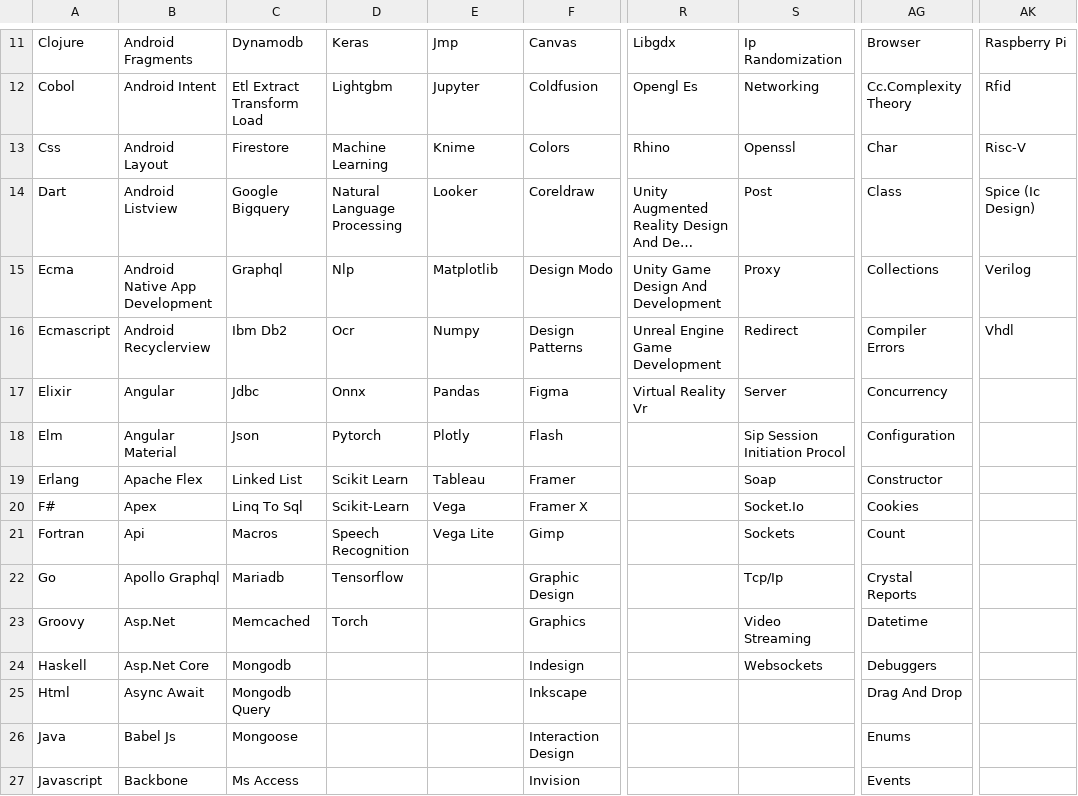
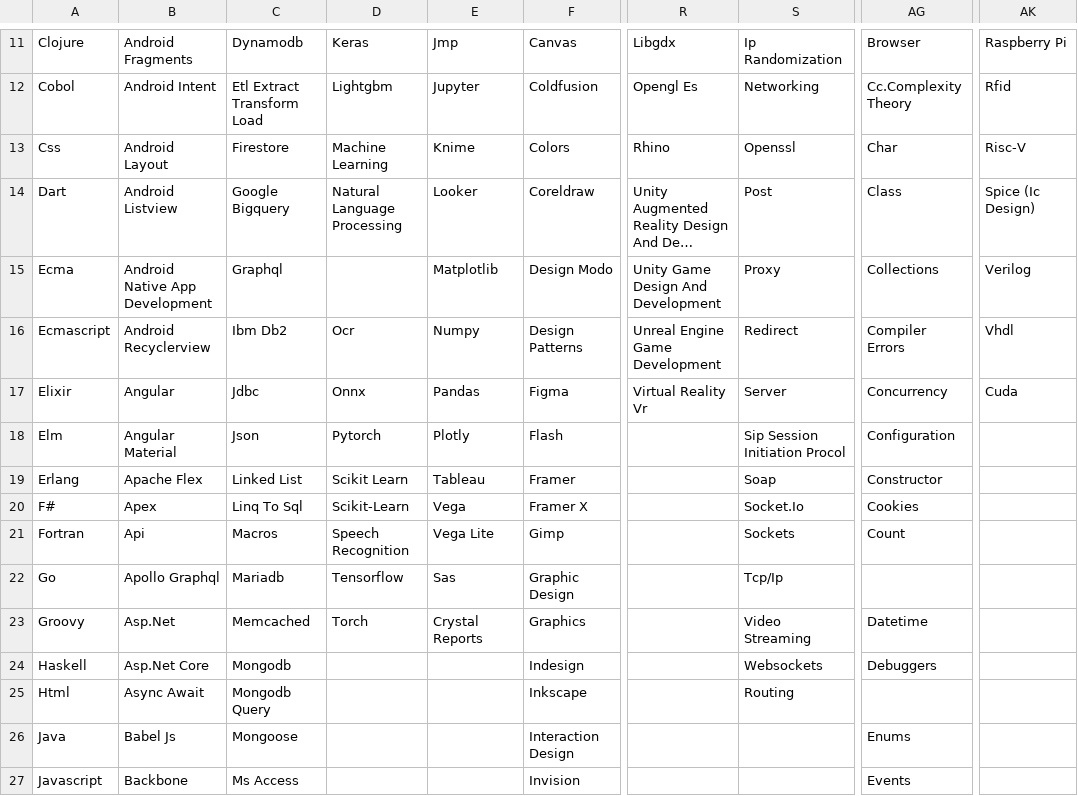
Before and after one commit to ldtalent/rk-scraping-skills, a CSV file: Final_Skill_Data.csv, drawn as a sheet; only a part is shown, gaps mark what is left out; the diff covers the shown part only; the diff names each change by its address in the sheet, - before the commit and + after, or states it on an @@ line.

Commit message:
skills

```diff
--- a/Final_Skill_Data.csv
+++ b/Final_Skill_Data.csv
-D15: Nlp
+D15: (empty)
-AK17: (empty)
+AK17: Cuda
-E22: (empty)
+E22: Sas
-AG22: Crystal Reports
+AG22: (empty)
-E23: (empty)
+E23: Crystal Reports
-S25: (empty)
+S25: Routing
-AG25: Drag And Drop
+AG25: (empty)
```
Also changed, not shown: 5 added rows and 16 edited cells elsewhere in this file, new_data_from_stackexchange.csv.
